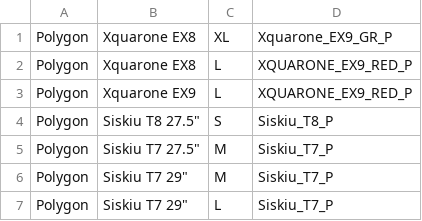
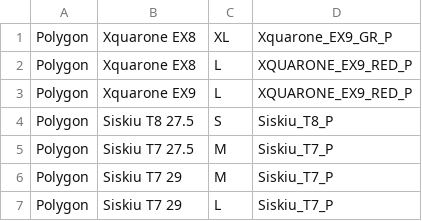
Before and after one commit to recipher/booking-service, a CSV file: lib/apps/products/data/polygon.csv, drawn as a sheet.

Commit message:
Fix data

```diff
--- a/lib/apps/products/data/polygon.csv
+++ b/lib/apps/products/data/polygon.csv
@@ -3,5 +3,5 @@ Polygon,Xquarone EX8,L,XQUARONE_EX9_RED_P
 Polygon,Xquarone EX9,L,XQUARONE_EX9_RED_P
-Polygon,Siskiu T8 27.5",S,Siskiu_T8_P
-Polygon,Siskiu T7 27.5",M,Siskiu_T7_P
-Polygon,Siskiu T7 29",M,Siskiu_T7_P
-Polygon,Siskiu T7 29",L,Siskiu_T7_P
+Polygon,Siskiu T8 27.5,S,Siskiu_T8_P
+Polygon,Siskiu T7 27.5,M,Siskiu_T7_P
+Polygon,Siskiu T7 29,M,Siskiu_T7_P
+Polygon,Siskiu T7 29,L,Siskiu_T7_P
```
